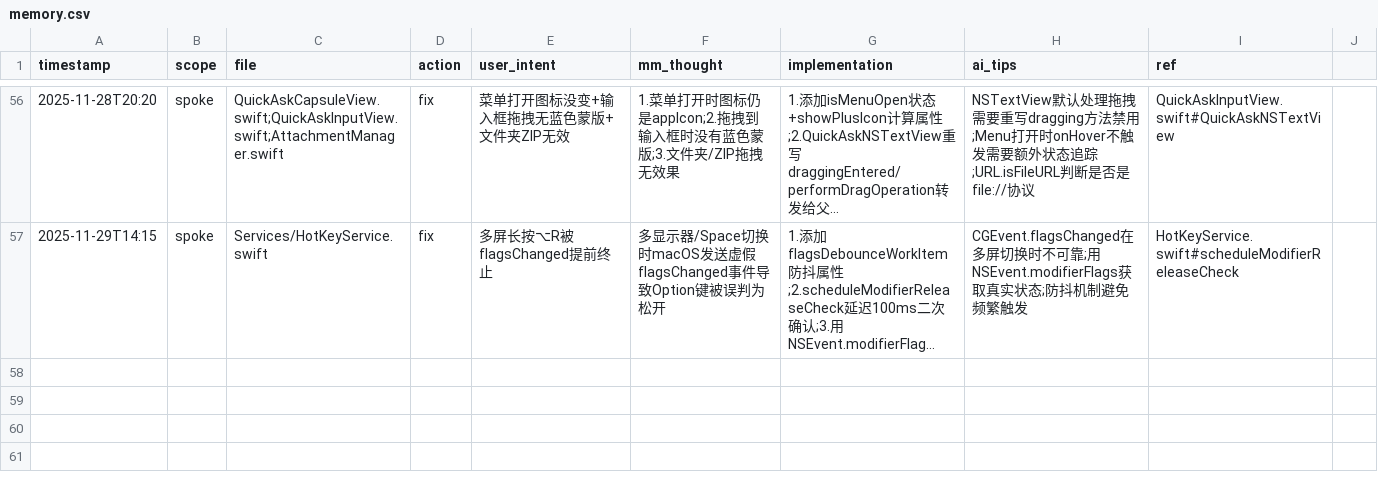
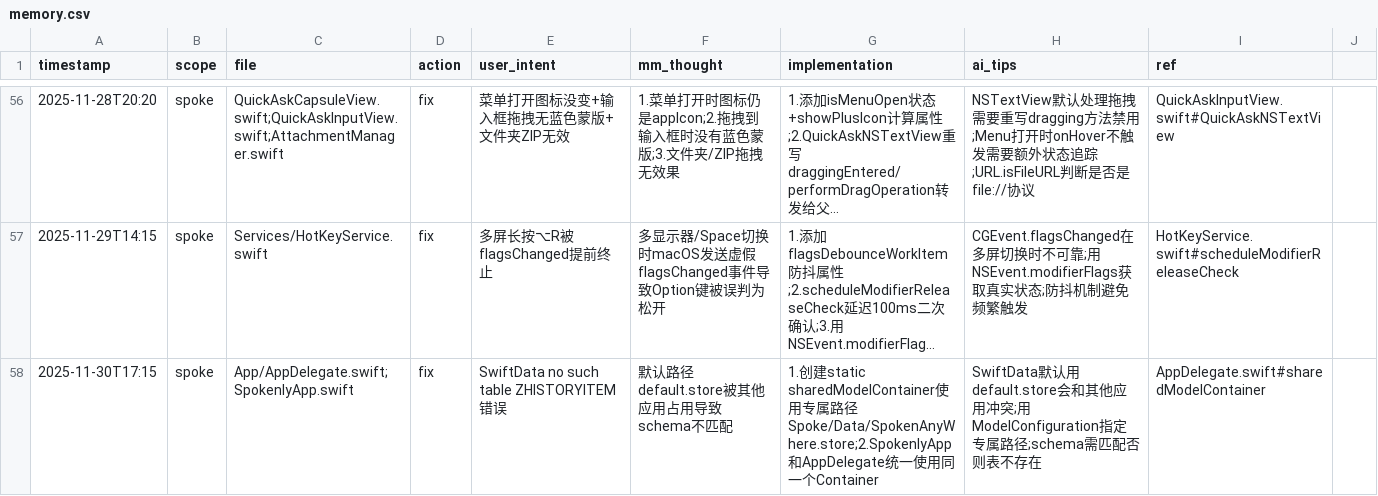
Before and after one commit to callmerio/spokeanywhere, a CSV file: docs/memo/memory.csv, drawn as a sheet; only a part is shown, gaps mark what is left out; long unchanged cells end in …; the diff names each change by its address in the sheet, - before the commit and + after, or states it on an @@ line.

Commit message:
🐛 fix(swiftdata): 修复数据库表不存在导致保存失败
SwiftData 默认使用 `default.store` 路径与其他应用冲突，
导致 `no such table: ZHISTORYITEM` 错误。

变更:
- 创建 `sharedModelContainer` 使用专属路径
  `~/Library/Application Support/Spoke/Data/SpokenAnyWhere.store`
- `SpokenlyApp` 和 `AppDelegate` 统一使用共享 Container
- 移除重复的 ModelContainer 初始化逻辑

```diff
--- a/docs/memo/memory.csv
+++ b/docs/memo/memory.csv
+row 58: 2025-11-30T17:15 | spoke | App/AppDelegate.swift;SpokenlyApp.swift | fix | SwiftData no such table ZHISTORYITEM错误 | 默认路径default.store被其他应用占用导致schema不匹配 | 1.创建static sharedModelContainer使用专属路径Spoke/Data/SpokenAnyWhere.store;2.SpokenlyApp和AppDelegate统一使用同一个Container | SwiftData默认用default.store会和其他应用冲突;用ModelConfiguration指定专属路径;schema需匹配否则表不存在 | AppDelegate.swift#sharedModelContainer
```
Also changed, not shown: 3 other files.
